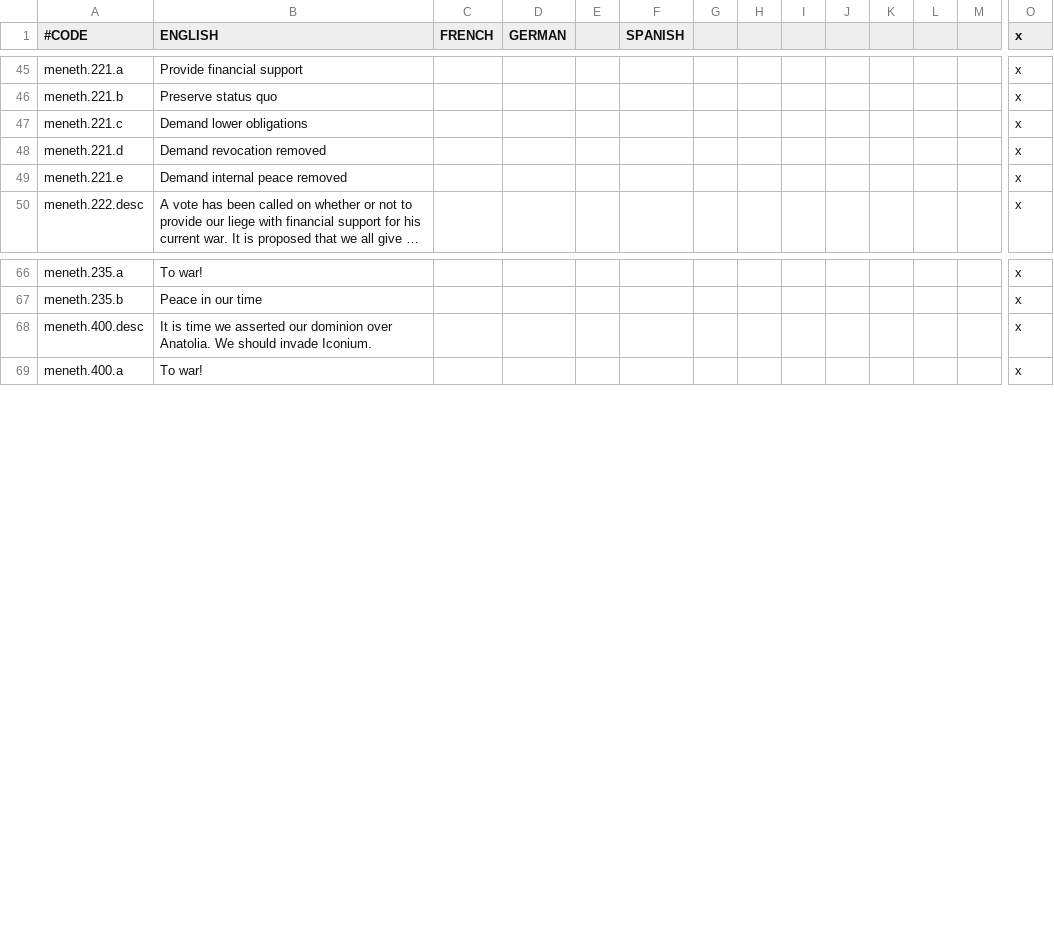
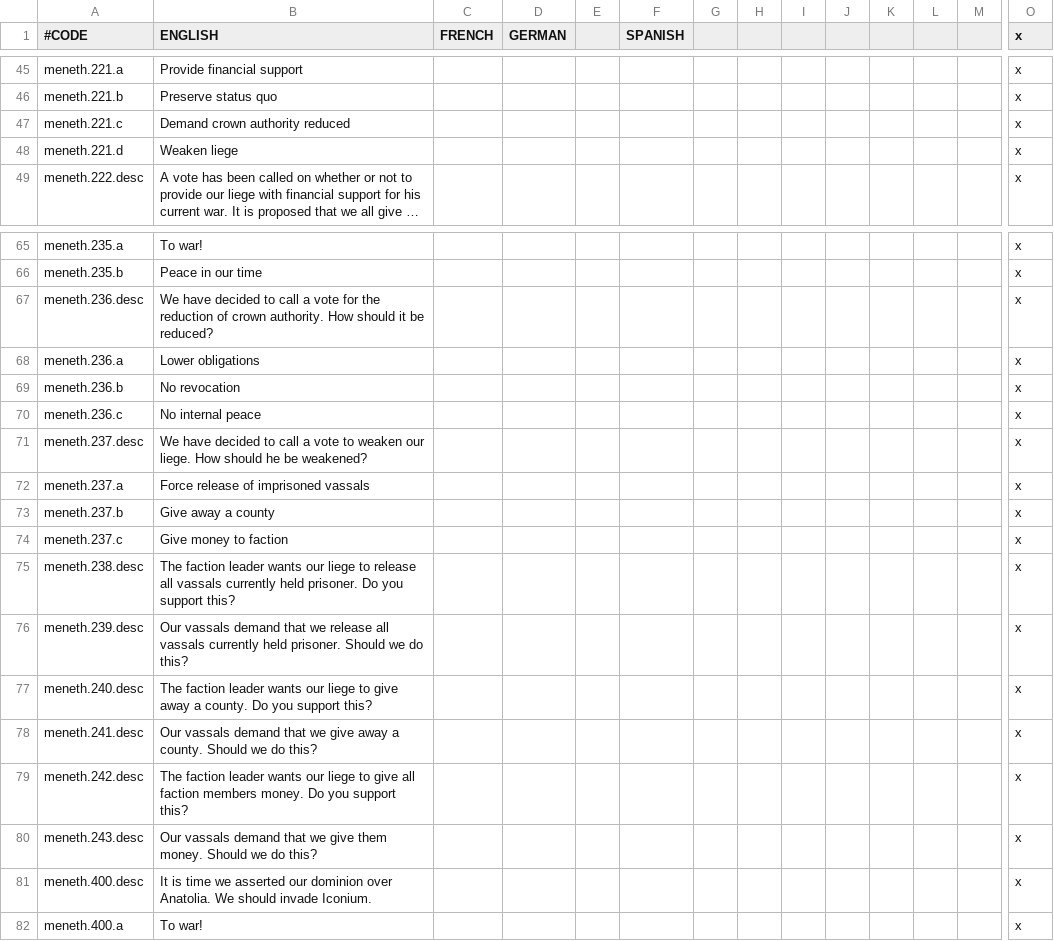
Before and after one commit to Meneth/PB-git, a CSV file: ProjectBalance/localisation/PB_events.csv, drawn as a sheet; only a part is shown, gaps mark what is left out; long unchanged cells end in …; removed rows and columns are numbered as before the commit, all else as after; rows hold the shown columns only; the diff names each change by its address in the sheet, - before the commit and + after, or states it on an @@ line.

Commit message:
Implemented 3 more choices
Release prisoners
Give away county
Give money to faction members

```diff
--- a/ProjectBalance/localisation/PB_events.csv
+++ b/ProjectBalance/localisation/PB_events.csv
-B47 (ENGLISH): Demand lower obligations
+B47 (ENGLISH): Demand crown authority reduced
-B48 (ENGLISH): Demand revocation removed
+B48 (ENGLISH): Weaken liege
-row 49: meneth.221.e | Demand internal peace removed |  |  |  |  |  |  |  |  |  |  |  | x
+row 67: meneth.236.desc | We have decided to call a vote for the reduction of crown authority. How should it be reduced? |  |  |  |  |  |  |  |  |  |  |  | x
+row 68: meneth.236.a | Lower obligations |  |  |  |  |  |  |  |  |  |  |  | x
+row 69: meneth.236.b | No revocation |  |  |  |  |  |  |  |  |  |  |  | x
+row 70: meneth.236.c | No internal peace |  |  |  |  |  |  |  |  |  |  |  | x
+row 71: meneth.237.desc | We have decided to call a vote to weaken our liege. How should he be weakened? |  |  |  |  |  |  |  |  |  |  |  | x
+row 72: meneth.237.a | Force release of imprisoned vassals |  |  |  |  |  |  |  |  |  |  |  | x
+row 73: meneth.237.b | Give away a county |  |  |  |  |  |  |  |  |  |  |  | x
+row 74: meneth.237.c | Give money to faction |  |  |  |  |  |  |  |  |  |  |  | x
+row 75: meneth.238.desc | The faction leader wants our liege to release all vassals currently held prisoner. Do you support this? |  |  |  |  |  |  |  |  |  |  |  | x
+row 76: meneth.239.desc | Our vassals demand that we release all vassals currently held prisoner. Should we do this? |  |  |  |  |  |  |  |  |  |  |  | x
+row 77: meneth.240.desc | The faction leader wants our liege to give away a county. Do you support this? |  |  |  |  |  |  |  |  |  |  |  | x
+row 78: meneth.241.desc | Our vassals demand that we give away a county. Should we do this? |  |  |  |  |  |  |  |  |  |  |  | x
+row 79: meneth.242.desc | The faction leader wants our liege to give all faction members money. Do you support this? |  |  |  |  |  |  |  |  |  |  |  | x
+row 80: meneth.243.desc | Our vassals demand that we give them money. Should we do this? |  |  |  |  |  |  |  |  |  |  |  | x
```
Also changed, not shown: 1 other file.
